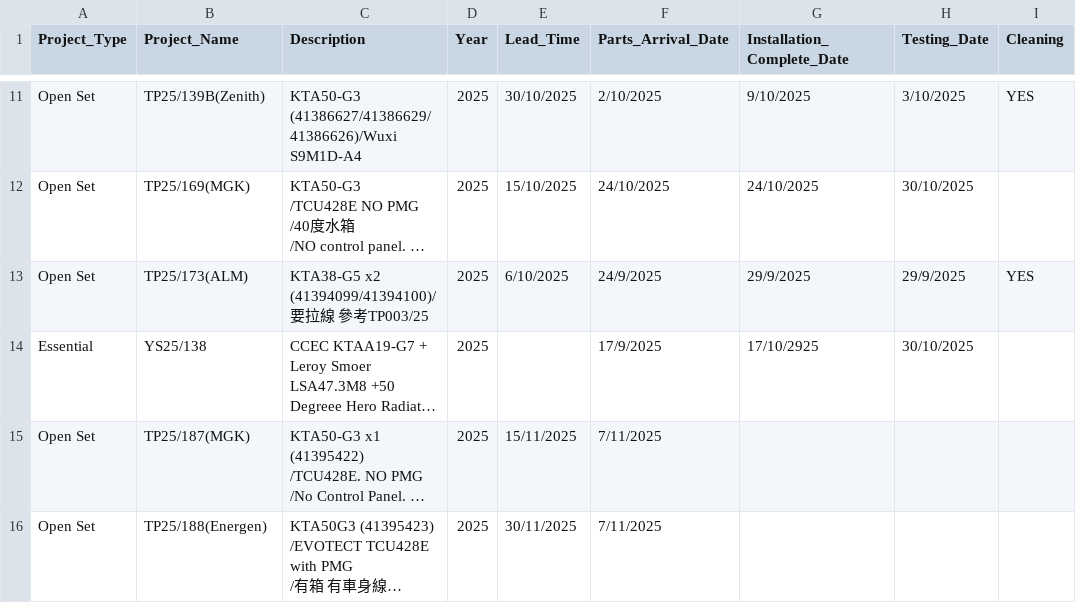
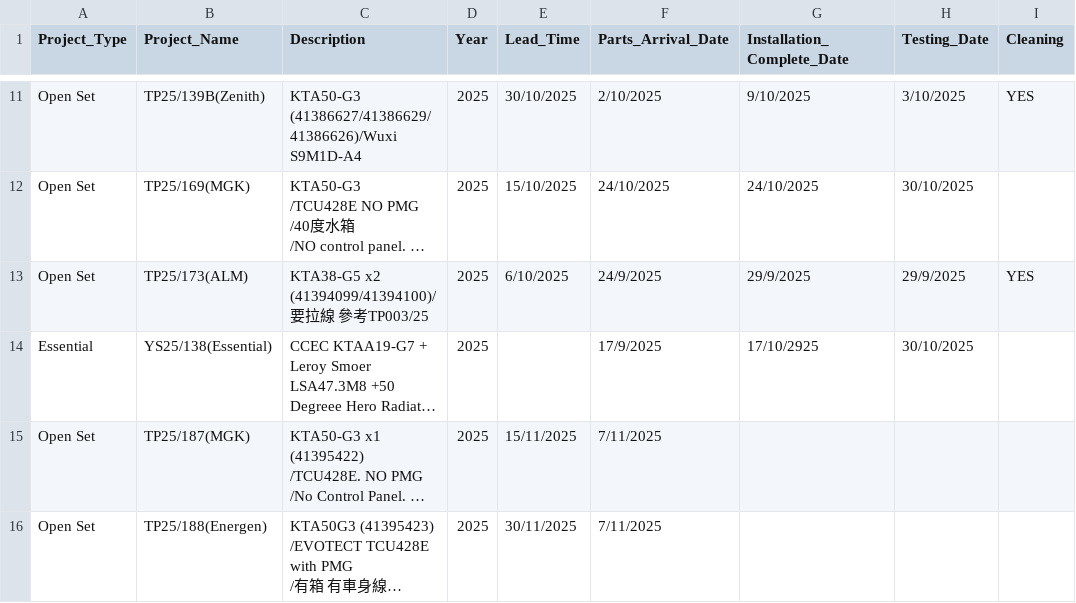
Before and after one commit to goldenfootballboy-create/yip-shing-dashboard, a CSV file: projects.csv, drawn as a sheet; only a part is shown, gaps mark what is left out; long unchanged cells end in …; the diff names each change by its address in the sheet, - before the commit and + after, or states it on an @@ line.

Commit message:
Update projects.csv

```diff
--- a/projects.csv
+++ b/projects.csv
-B14 (Project_Name): YS25/138
+B14 (Project_Name): YS25/138(Essential)
```
